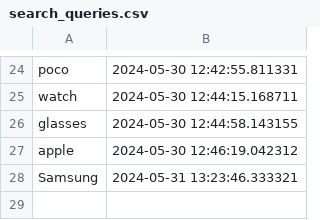
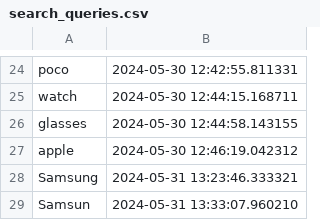
Before and after one commit to flyfir248/recommendationstest3, a CSV file: search_queries.csv, drawn as a sheet; only a part is shown, gaps mark what is left out; the diff names each change by its address in the sheet, - before the commit and + after, or states it on an @@ line.

```diff
--- a/search_queries.csv
+++ b/search_queries.csv
+row 29: Samsun | 2024-05-31 13:33:07.960210
```
Also changed, not shown: 2 other files.
